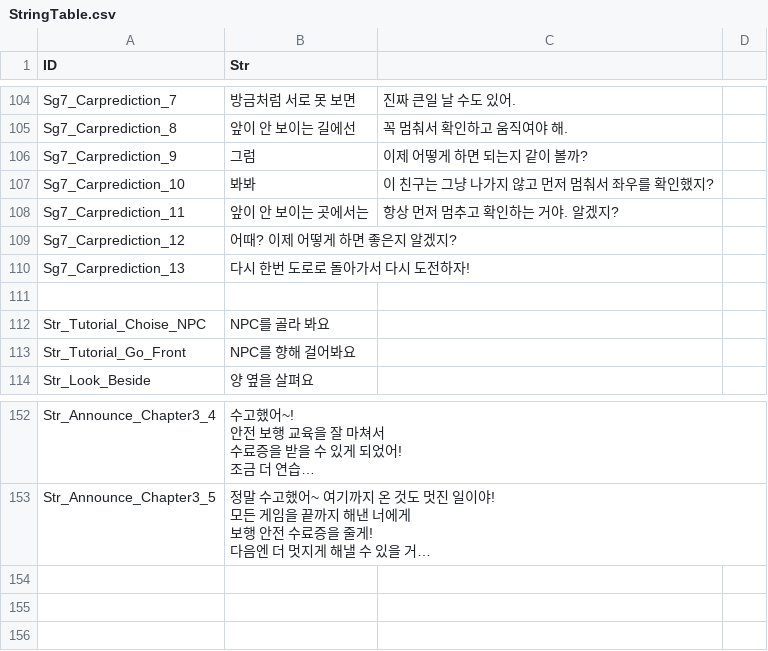
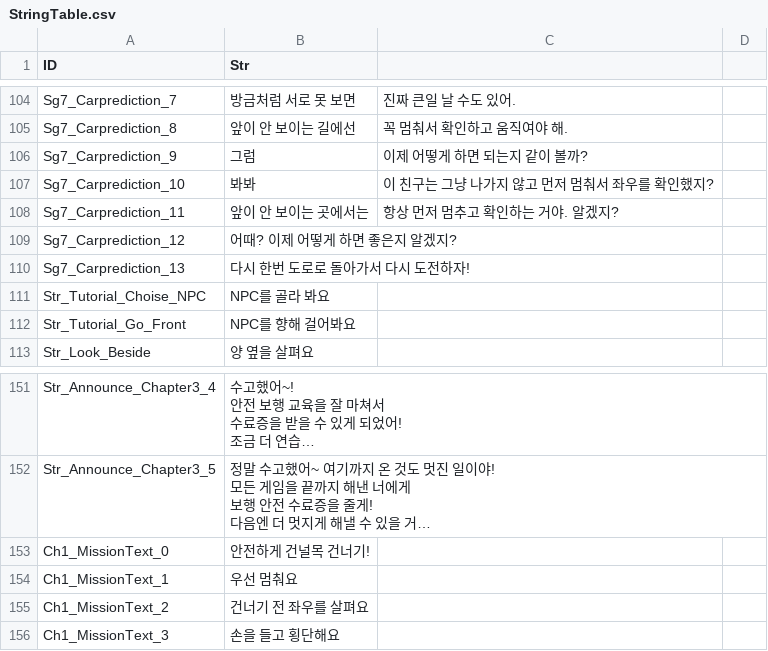
Before and after one commit to jylack/D2B2Clone, a CSV file: d2b2/Assets/@Scenes/03.Privates/JYL/StringTable.csv, drawn as a sheet; only a part is shown, gaps mark what is left out; long unchanged cells end in …; removed rows and columns are numbered as before the commit, all else as after; the diff names each change by its address in the sheet, - before the commit and + after, or states it on an @@ line.

Commit message:
[feat] 미션가이드 패널 및 미션텍스트 프리팹 추가
ScMissionBoxTextCheck 와 ScMissionGuidePanel를 추가했고, ScMissionBoxTextCheck 내부 메서드를 이용해서 미션 텍스트 이용가능

```diff
--- a/d2b2/Assets/@Scenes/03.Privates/JYL/StringTable.csv
+++ b/d2b2/Assets/@Scenes/03.Privates/JYL/StringTable.csv
-row 111: (empty)
+row 153: Ch1_MissionText_0 | 안전하게 건널목 건너기!
+row 154: Ch1_MissionText_1 | 우선 멈춰요
+row 155: Ch1_MissionText_2 | 건너기 전 좌우를 살펴요
+row 156: Ch1_MissionText_3 | 손을 들고 횡단해요
```
Also changed, not shown: 8 other files.
